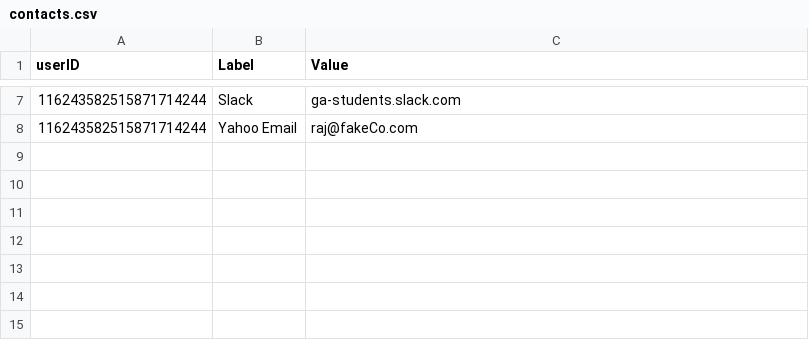
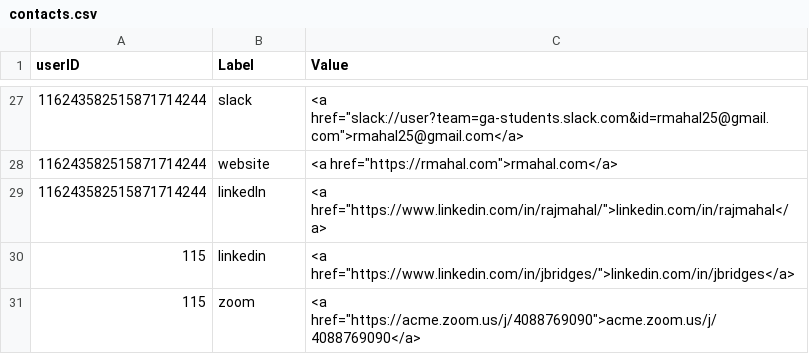
Before and after one commit to rmahal/FINAL-PROJECT-WDI, a CSV file: back/csv-seed-back/contacts.csv, drawn as a sheet; only a part is shown, gaps mark what is left out; the diff covers the shown part only.

```diff
--- a/back/csv-seed-back/contacts.csv
+++ b/back/csv-seed-back/contacts.csv
@@ -7,2 +27,5 @@ userID,Label,Value
-116243582515871714244 ,Slack,ga-students.slack.com
-116243582515871714244 ,Yahoo Email,raj@fakeCo.com
+116243582515871714244,slack,"<a href=""slack://user?team=ga-students.slack.com&id=rmahal25@gmail.com"">rmahal25@gmail.com</a>"
+116243582515871714244,website,"<a href=""https://rmahal.com"">rmahal.com</a>"
+116243582515871714244,linkedIn,"<a href=""https://www.linkedin.com/in/rajmahal/"">linkedin.com/in/rajmahal</a>"
+115,linkedin,"<a href=""https://www.linkedin.com/in/jbridges/"">linkedin.com/in/jbridges</a>"
+115,zoom,"<a href=""https://acme.zoom.us/j/4088769090"">acme.zoom.us/j/4088769090</a>"
```
Also changed, not shown: 25 added rows and 5 removed rows elsewhere in this file, back/csv-seed-back/tagjoin.csv, back/csv-seed-back/tags.csv, 42 other files.
